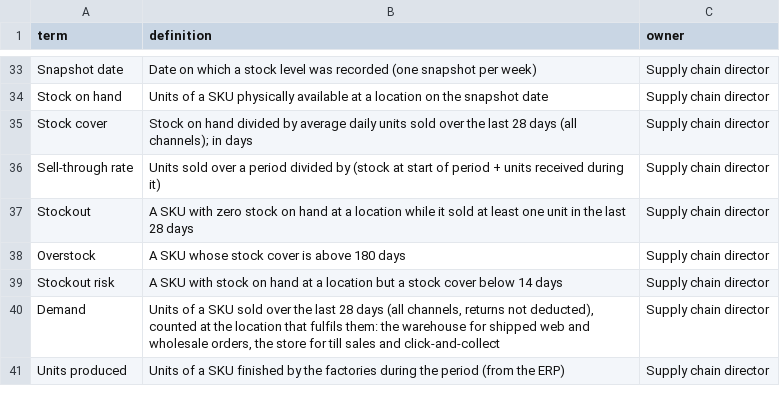
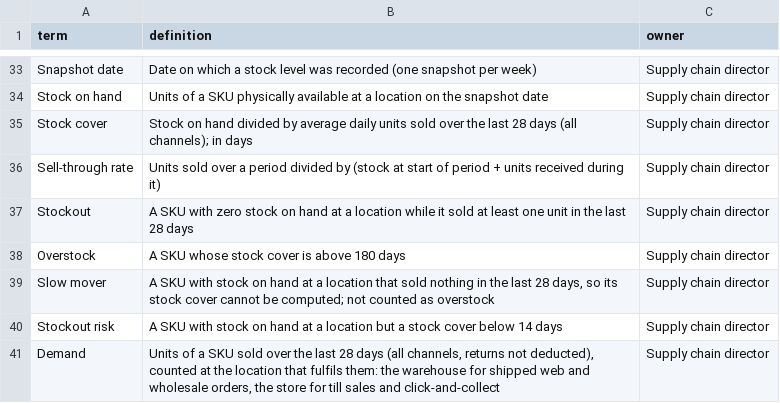
Before and after one commit to hamoud019/distribution-multicanal, a CSV file: governance/glossary.csv, drawn as a sheet; only a part is shown, gaps mark what is left out; the shorter side is filled out with more unchanged rows; the diff names each change by its address in the sheet, - before the commit and + after, or states it on an @@ line.

```diff
--- a/governance/glossary.csv
+++ b/governance/glossary.csv
+row 39: Slow mover | A SKU with stock on hand at a location that sold nothing in the last 28 days, so its stock cover cannot be computed; not counted as overstock | Supply chain director
```
Also changed, not shown: governance/marts.csv, 9 other files.
